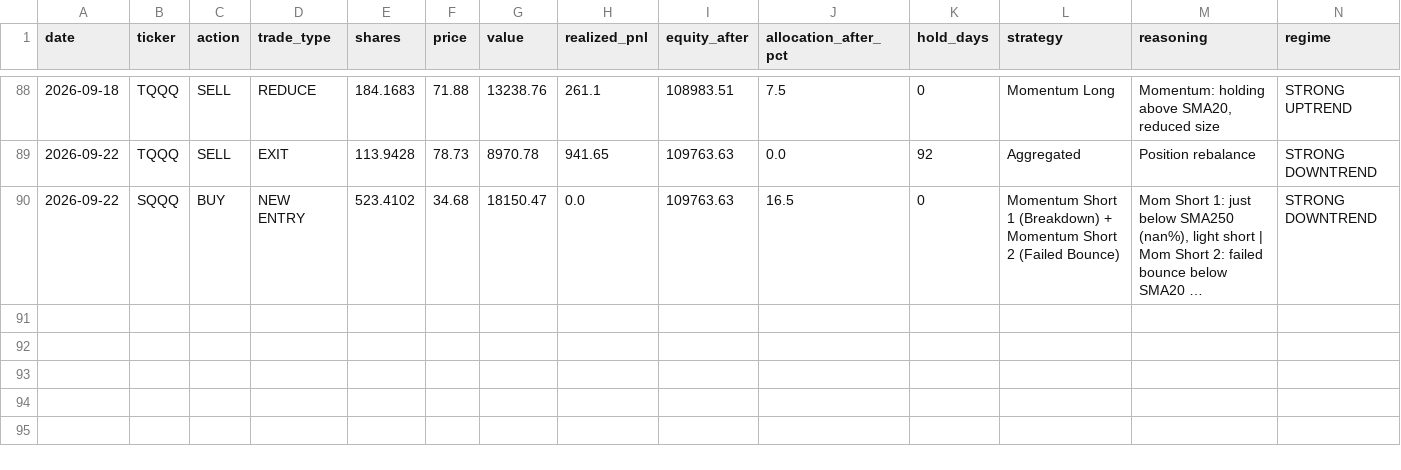
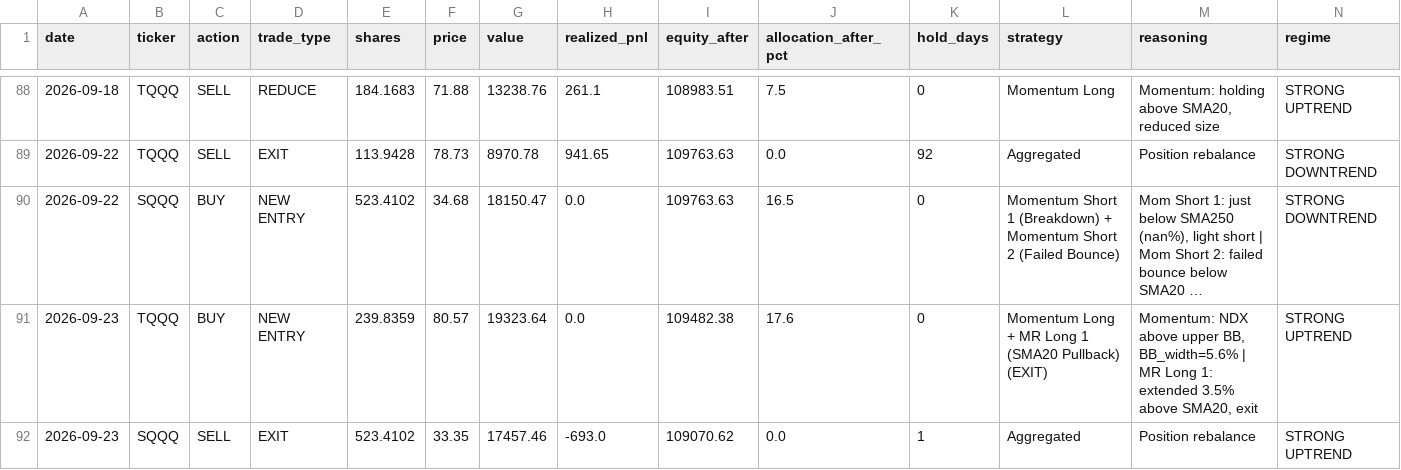
Before and after one commit to bentusk-BT/apex-trade-lab-v2, a CSV file: outputs/trade_log.csv, drawn as a sheet; only a part is shown, gaps mark what is left out; long unchanged cells end in …; rows hold the shown columns only; the diff names each change by its address in the sheet, - before the commit and + after, or states it on an @@ line.

```diff
--- a/outputs/trade_log.csv
+++ b/outputs/trade_log.csv
+row 91: 2026-09-23 | TQQQ | BUY | NEW ENTRY | 239.8359 | 80.57 | 19323.64 | 0.0 | 109482.38 | 17.6 | 0 | Momentum Long + MR Long 1 (SMA20 Pullback) (EXIT) | Momentum: NDX above upper BB, BB_width=5.6% | MR Long 1: extended 3.5% above SMA20, exit | STRONG UPTREND
+row 92: 2026-09-23 | SQQQ | SELL | EXIT | 523.4102 | 33.35 | 17457.46 | -693.0 | 109070.62 | 0.0 | 1 | Aggregated | Position rebalance | STRONG UPTREND
```
Also changed, not shown: outputs/cache/QQQ_cache.csv, outputs/cache/SQQQ_cache.csv, 8 other files.
